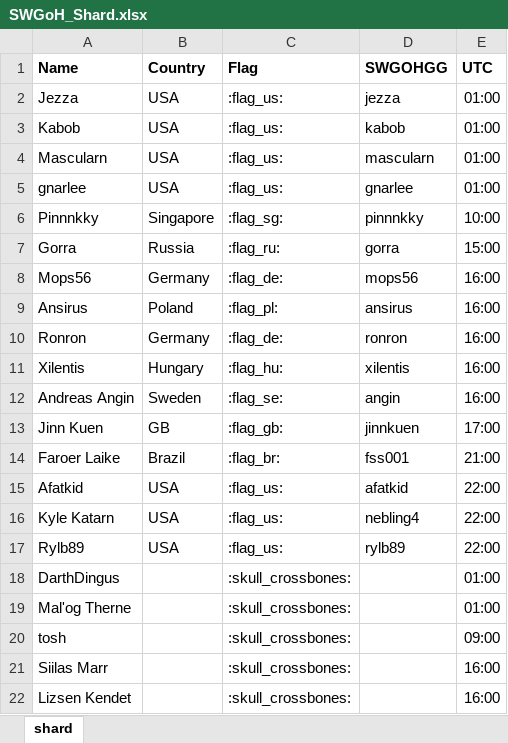
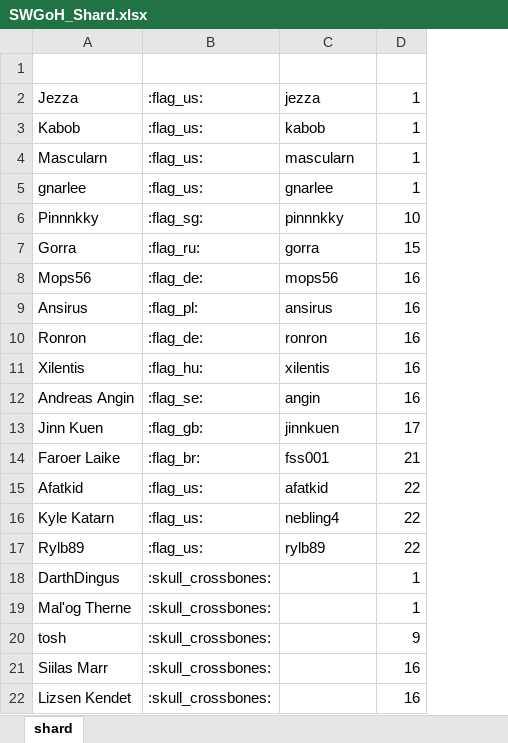
Before and after one commit to wjkawecki/swgoh-bots, an Excel workbook: SWGoH_Shard.xlsx, sheet shard, drawn as a sheet; values as stored, in another font and other column widths than the file's, no borders; table styles not drawn; removed rows and columns are numbered as before the commit, all else as after; the diff names each change by its address in the sheet, - before the commit and + after, or states it on an @@ line.

Commit message:
changed excel

```diff
--- a/SWGoH_Shard.xlsx (sheet shard)
+++ b/SWGoH_Shard.xlsx (sheet shard)
-column B (Country), rows 2-17: USA | USA | USA | USA | Singapore | Russia | Germany | Poland | Germany | Hungary | Sweden | GB | Brazil | USA | USA | USA
-A1 text colour: black
+A1 text colour: #FFFFFF
-B1:D1 text colour: black
+B1:D1 text colour: #FFFFFF
-D2:D5 (UTC): 01:00
+D2:D5 (UTC): 1
-D6 (UTC): 10:00
+D6 (UTC): 10
-D7 (UTC): 15:00
+D7 (UTC): 15
-D8:D12 (UTC): 16:00
+D8:D12 (UTC): 16
-D13 (UTC): 17:00
+D13 (UTC): 17
-D14 (UTC): 21:00
+D14 (UTC): 21
-D15:D17 (UTC): 22:00
+D15:D17 (UTC): 22
-D18:D19 (UTC): 01:00
+D18:D19 (UTC): 1
-D20 (UTC): 09:00
+D20 (UTC): 9
-D21:D22 (UTC): 16:00
+D21:D22 (UTC): 16
```
